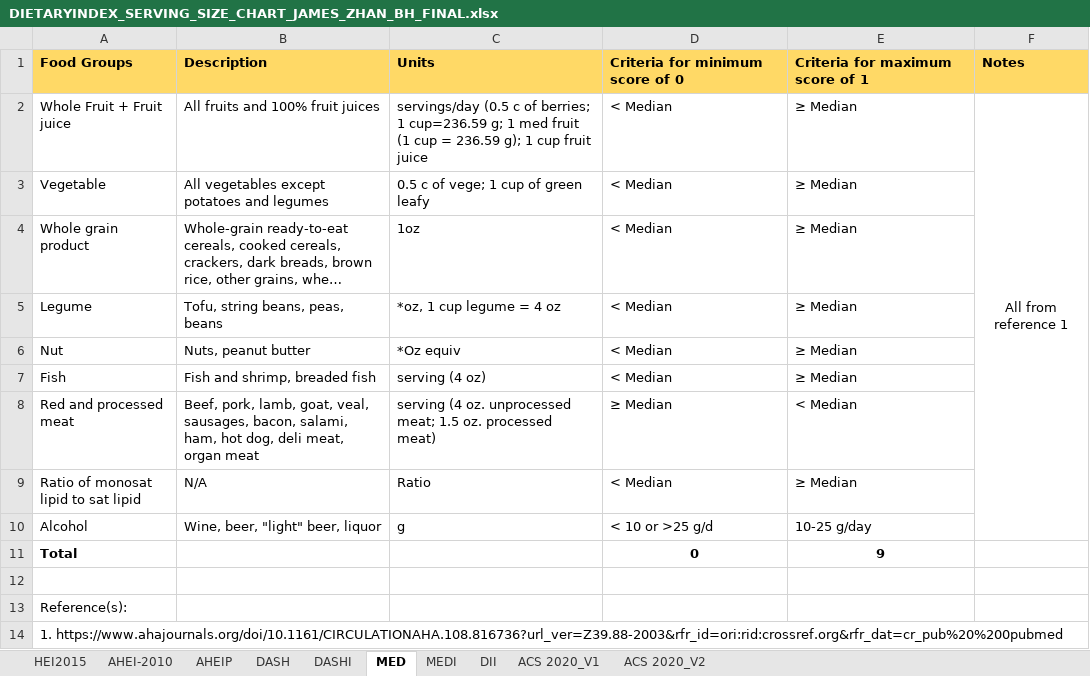
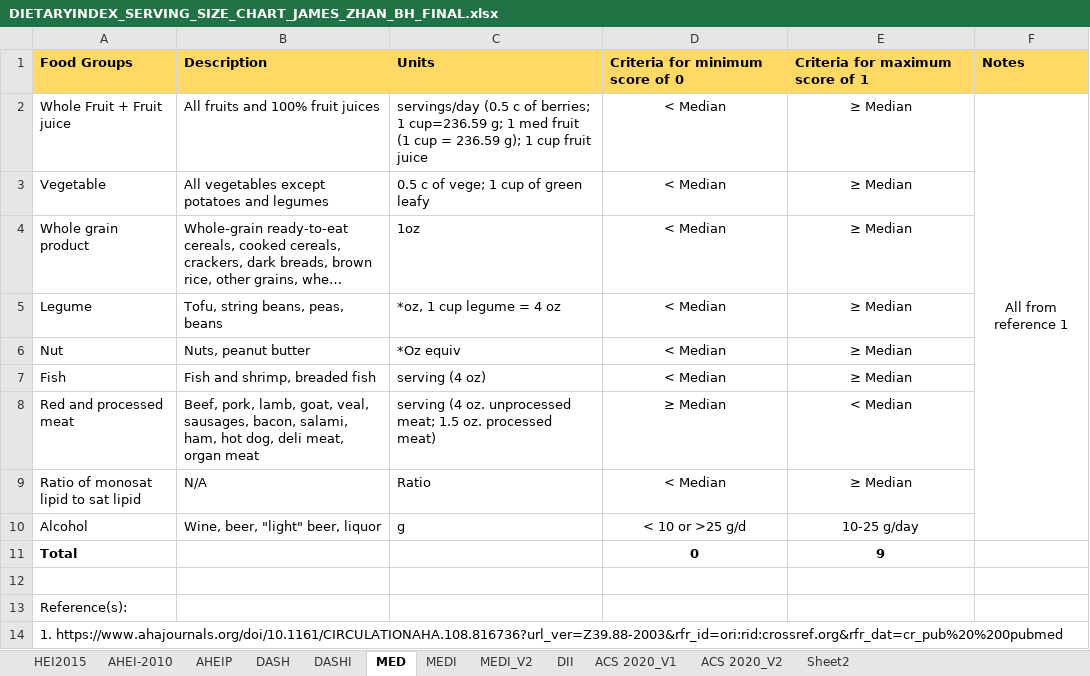
Before and after one commit to jamesjiadazhan/dietaryindex, an Excel workbook: DIETARYINDEX_SERVING_SIZE_CHART_JAMES_ZHAN_BH_FINAL.xlsx, sheet MED, drawn as a sheet; long unchanged cells end in …; values as stored, in another font and other column widths than the file's, no borders; the diff names each change by its address in the sheet, - before the commit and + after, or states it on an @@ line.

```diff
--- a/DIETARYINDEX_SERVING_SIZE_CHART_JAMES_ZHAN_BH_FINAL.xlsx (sheet MED)
+++ b/DIETARYINDEX_SERVING_SIZE_CHART_JAMES_ZHAN_BH_FINAL.xlsx (sheet MED)
+sheet tab: MEDI_V2
+sheet tab: Sheet2
-D2:E10 alignment: left
+D2:E10 alignment: center
```
Also changed, not shown: sheet DASHI, sheet MEDI, sheet AHEI-2010, sheet DASH, 16 other files.
